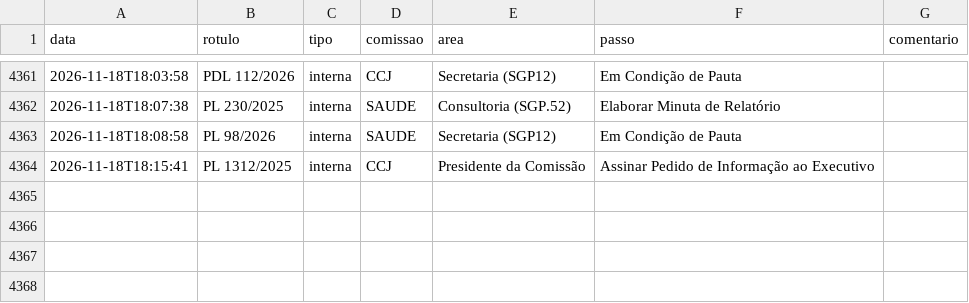
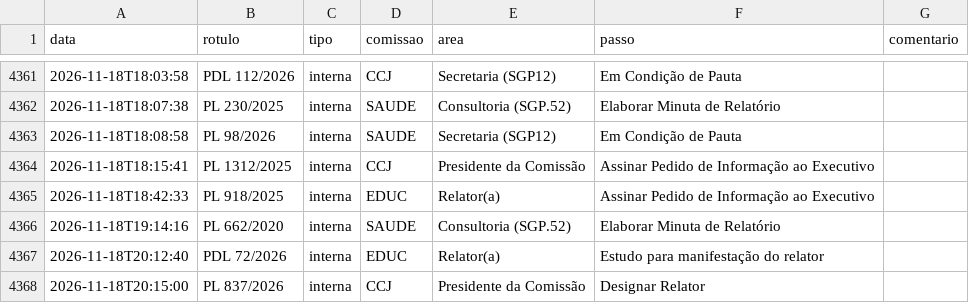
Before and after one commit to prototiposlegisla/comissoes-acervo, a CSV file: dados/passos_internos.csv, drawn as a sheet; only a part is shown, gaps mark what is left out; the diff names each change by its address in the sheet, - before the commit and + after, or states it on an @@ line.

```diff
--- a/dados/passos_internos.csv
+++ b/dados/passos_internos.csv
+row 4365: 2026-11-18T18:42:33 | PL 918/2025 | interna | EDUC | Relator(a) | Assinar Pedido de Informação ao Executivo
+row 4366: 2026-11-18T19:14:16 | PL 662/2020 | interna | SAUDE | Consultoria (SGP.52) | Elaborar Minuta de Relatório
+row 4367: 2026-11-18T20:12:40 | PDL 72/2026 | interna | EDUC | Relator(a) | Estudo para manifestação do relator
+row 4368: 2026-11-18T20:15:00 | PL 837/2026 | interna | CCJ | Presidente da Comissão | Designar Relator
```
Also changed, not shown: dados/acervo.csv, dados/autorias.csv, 4 other files.
